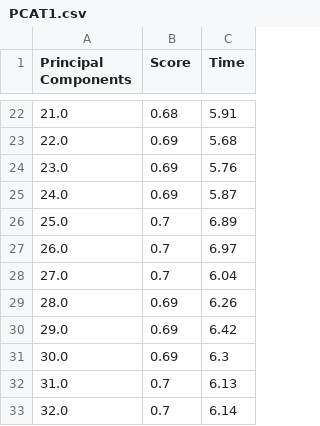
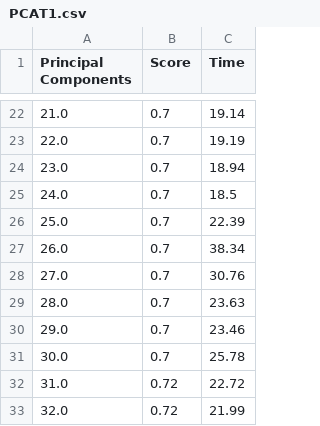
Before and after one commit to bschifman/ECE_523_Project, a CSV file: 3_Deliverables/Final Paper/data/PCAT1.csv, drawn as a sheet; only a part is shown, gaps mark what is left out; the diff covers the shown part only.

```diff
--- a/3_Deliverables/Final Paper/data/PCAT1.csv
+++ b/3_Deliverables/Final Paper/data/PCAT1.csv
@@ -22,12 +22,12 @@ Principal Components,Score,Time
-21.0,0.68,5.91
-22.0,0.69,5.68
-23.0,0.69,5.76
-24.0,0.69,5.87
-25.0,0.7,6.89
-26.0,0.7,6.97
-27.0,0.7,6.04
-28.0,0.69,6.26
-29.0,0.69,6.42
-30.0,0.69,6.3
-31.0,0.7,6.13
-32.0,0.7,6.14
+21.0,0.7,19.14
+22.0,0.7,19.19
+23.0,0.7,18.94
+24.0,0.7,18.5
+25.0,0.7,22.39
+26.0,0.7,38.34
+27.0,0.7,30.76
+28.0,0.7,23.63
+29.0,0.7,23.46
+30.0,0.7,25.78
+31.0,0.72,22.72
+32.0,0.72,21.99
```
Also changed, not shown: 33 edited cells elsewhere in this file, 14 other files.
